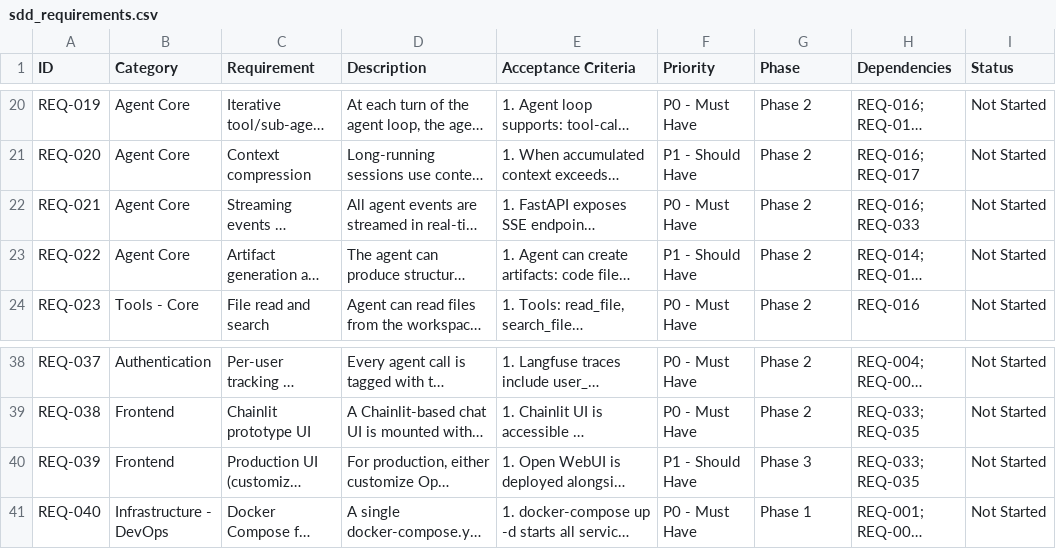
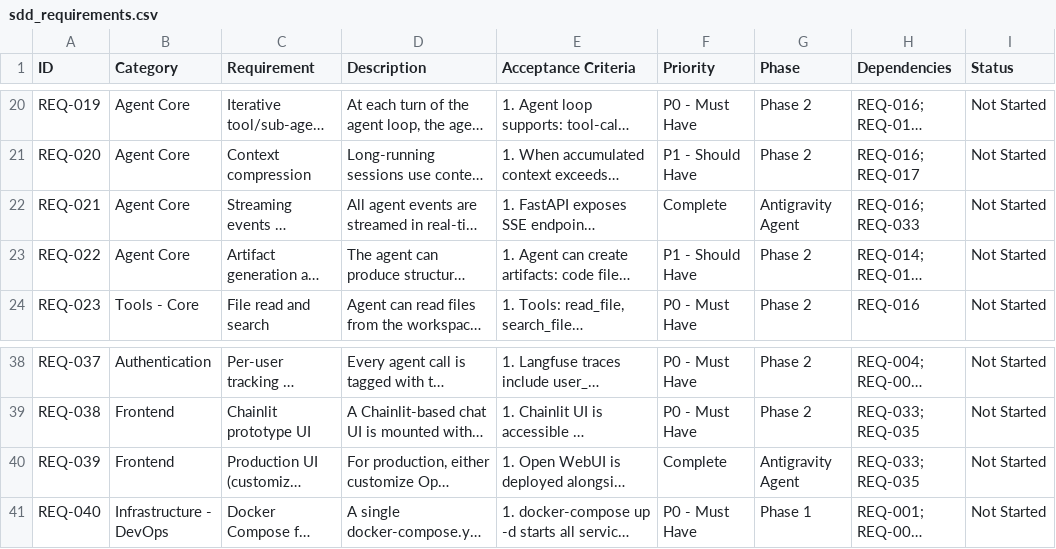
Before and after one commit to ZeZenoglio/forge-agent-harness, a CSV file: docs/sdd_requirements.csv, drawn as a sheet; only a part is shown, gaps mark what is left out; long unchanged cells end in …; the diff names each change by its address in the sheet, - before the commit and + after, or states it on an @@ line.

```diff
--- a/docs/sdd_requirements.csv
+++ b/docs/sdd_requirements.csv
-F22 (Priority): P0 - Must Have
+F22 (Priority): Complete
-G22 (Phase): Phase 2
+G22 (Phase): Antigravity Agent
-F40 (Priority): P1 - Should Have
+F40 (Priority): Complete
-G40 (Phase): Phase 3
+G40 (Phase): Antigravity Agent
```
Also changed, not shown: 7 other files.
